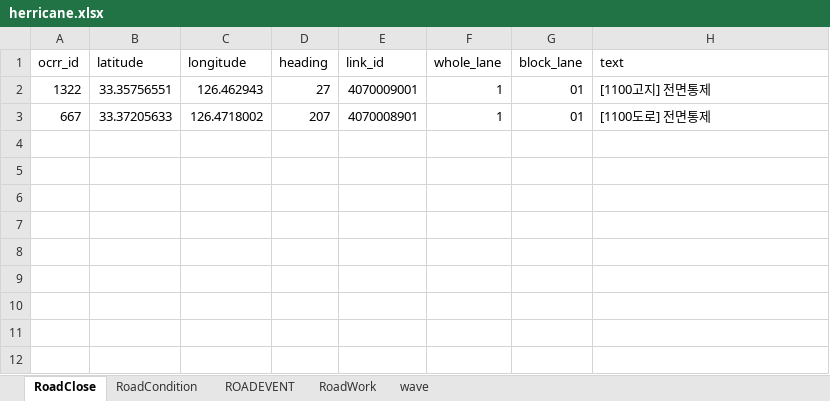
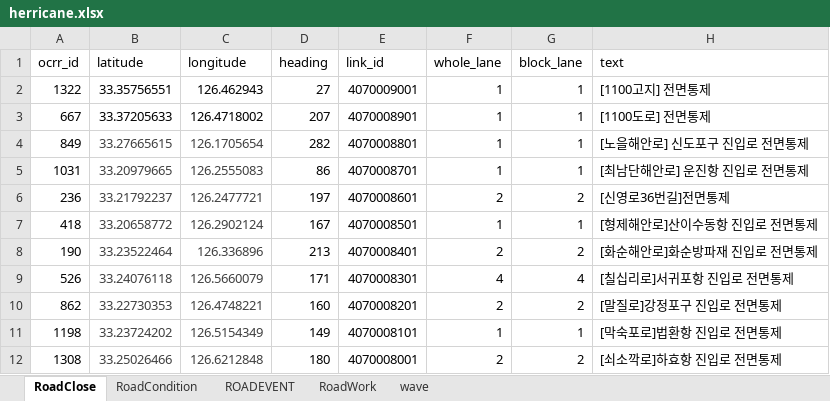
Before and after one commit to ruinsage/DataScience, an Excel workbook: 03_RPA/2차프로젝트/herricane.xlsx, sheet RoadClose, drawn as a sheet; values as stored, in another font and other column widths than the file's, no borders; the diff names each change by its address in the sheet, - before the commit and + after, or states it on an @@ line.

```diff
--- a/03_RPA/2차프로젝트/herricane.xlsx (sheet RoadClose)
+++ b/03_RPA/2차프로젝트/herricane.xlsx (sheet RoadClose)
-G2:G3 (block_lane): 01
+G2:G3 (block_lane): 1
+row 4: 849 | 33.27665615 | 126.1705654 | 282 | 4070008801 | 1 | 1 | [노을해안로] 신도포구 진입로 전면통제
+row 5: 1031 | 33.20979665 | 126.2555083 | 86 | 4070008701 | 1 | 1 | [최남단해안로] 운진항 진입로 전면통제
+row 6: 236 | 33.21792237 | 126.2477721 | 197 | 4070008601 | 2 | 2 | [신영로36번길]전면통제
+row 7: 418 | 33.20658772 | 126.2902124 | 167 | 4070008501 | 1 | 1 | [형제해안로]산이수동항 진입로 전면통제
+row 8: 190 | 33.23522464 | 126.336896 | 213 | 4070008401 | 2 | 2 | [화순해안로]화순방파재 진입로 전면통제
+row 9: 526 | 33.24076118 | 126.5660079 | 171 | 4070008301 | 4 | 4 | [칠십리로]서귀포항 진입로 전면통제
+row 10: 862 | 33.22730353 | 126.4748221 | 160 | 4070008201 | 2 | 2 | [말질로]강정포구 진입로 전면통제
+row 11: 1198 | 33.23724202 | 126.5154349 | 149 | 4070008101 | 1 | 1 | [막숙포로]법환항 진입로 전면통제
+row 12: 1308 | 33.25026466 | 126.6212848 | 180 | 4070008001 | 2 | 2 | [쇠소깍로]하효항 진입로 전면통제
```
Also changed, not shown: sheet RoadCondition, sheet ROADEVENT, sheet RoadWork, 03_RPA/2차프로젝트/제주도_렌터카업체위치.xlsx, 15 other files.
